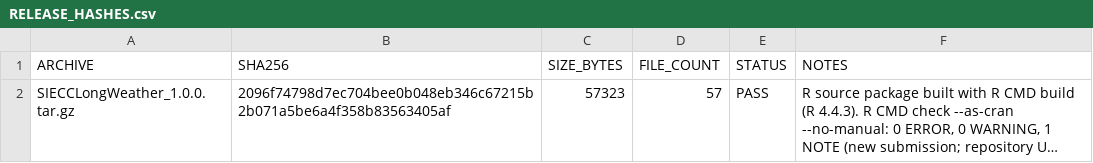
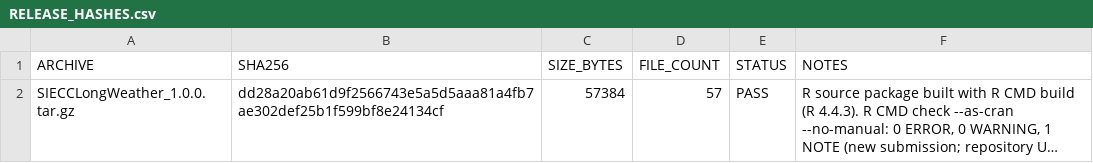
Before and after one commit to ngngn1977-cloud/SIECCLongWeather, a CSV file: RELEASE_HASHES.csv, drawn as a sheet; long unchanged cells end in …; the diff names each change by its address in the sheet, - before the commit and + after, or states it on an @@ line.

```diff
--- a/RELEASE_HASHES.csv
+++ b/RELEASE_HASHES.csv
-B2 (SHA256): 2096f74798d7ec704bee0b048eb346c67215b2b071a5be6a4f358b83563405af
+B2 (SHA256): dd28a20ab61d9f2566743e5a5d5aaa81a4fb7ae302def25b1f599bf8e24134cf
-C2 (SIZE_BYTES): 57323
+C2 (SIZE_BYTES): 57384
```
Also changed, not shown: PUBLICATION_PACKAGE_MANIFEST.csv, figures/FINAL_LONG_WEATHER_ANNUAL_FIGURE_DATA.csv, 4 other files.
